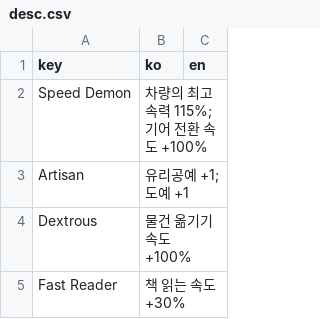
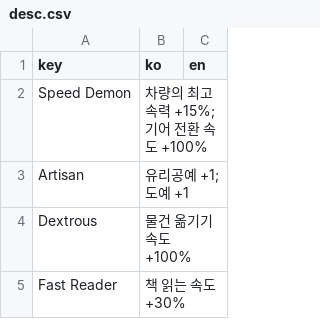
Before and after one commit to amature0000/projectZBstats, a CSV file: data/desc.csv, drawn as a sheet; only a part is shown.

```diff
--- a/data/desc.csv
+++ b/data/desc.csv
@@ -1,3 +1,3 @@
 key,ko,en
-Speed Demon,차량의 최고 속력 115%; 기어 전환 속도 +100%,
+Speed Demon,차량의 최고 속력 +15%; 기어 전환 속도 +100%,
 Artisan,유리공예 +1; 도예 +1,
```
Also changed, not shown: data/jobs.csv, data/translations.csv.
